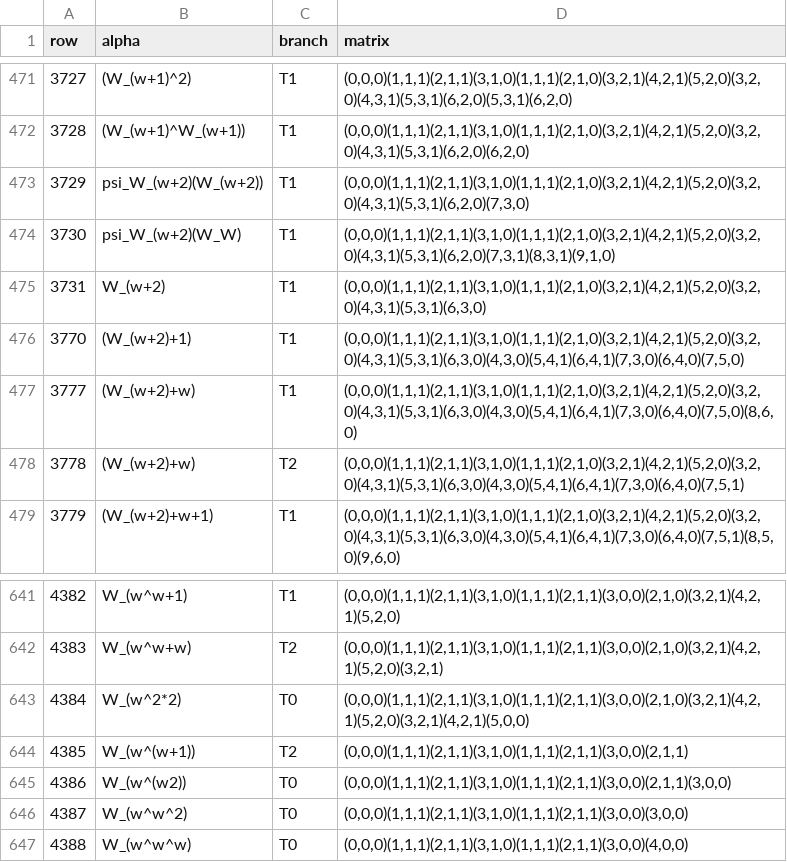
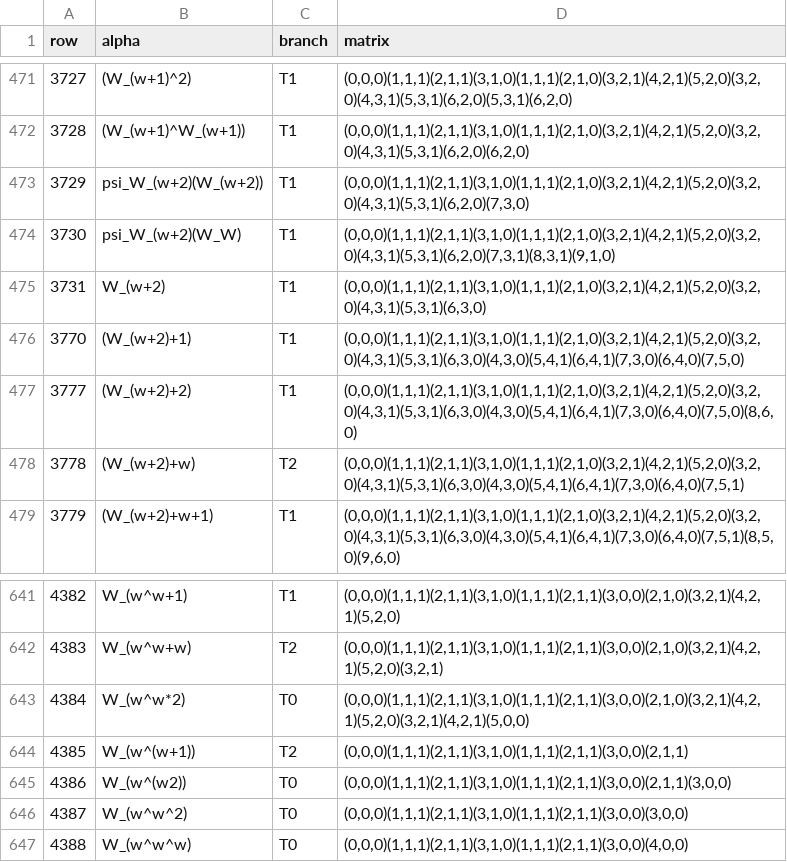
Before and after one commit to koteitan/trio, a TSV file: tools/omega_alpha_rows.tsv, drawn as a sheet; only a part is shown, gaps mark what is left out.

```diff
--- a/tools/omega_alpha_rows.tsv
+++ b/tools/omega_alpha_rows.tsv
@@ -476,3 +476,3 @@ row	alpha	branch	matrix
 3770	(W_(w+2)+1)	T1	(0,0,0)(1,1,1)(2,1,1)(3,1,0)(1,1,1)(2,1,0)(3,2,1)(4,2,1)(5,2,0)(3,2,0)(4,3,1)(5,3,1)(6,3,0)(4,3,0)(5,4,1)(6,4,1)(7,3,0)(6,4,0)(7,5,0)
-3777	(W_(w+2)+w)	T1	(0,0,0)(1,1,1)(2,1,1)(3,1,0)(1,1,1)(2,1,0)(3,2,1)(4,2,1)(5,2,0)(3,2,0)(4,3,1)(5,3,1)(6,3,0)(4,3,0)(5,4,1)(6,4,1)(7,3,0)(6,4,0)(7,5,0)(8,6,0)
+3777	(W_(w+2)+2)	T1	(0,0,0)(1,1,1)(2,1,1)(3,1,0)(1,1,1)(2,1,0)(3,2,1)(4,2,1)(5,2,0)(3,2,0)(4,3,1)(5,3,1)(6,3,0)(4,3,0)(5,4,1)(6,4,1)(7,3,0)(6,4,0)(7,5,0)(8,6,0)
 3778	(W_(w+2)+w)	T2	(0,0,0)(1,1,1)(2,1,1)(3,1,0)(1,1,1)(2,1,0)(3,2,1)(4,2,1)(5,2,0)(3,2,0)(4,3,1)(5,3,1)(6,3,0)(4,3,0)(5,4,1)(6,4,1)(7,3,0)(6,4,0)(7,5,1)
@@ -642,3 +642,3 @@ row	alpha	branch	matrix
 4383	W_(w^w+w)	T2	(0,0,0)(1,1,1)(2,1,1)(3,1,0)(1,1,1)(2,1,1)(3,0,0)(2,1,0)(3,2,1)(4,2,1)(5,2,0)(3,2,1)
-4384	W_(w^2*2)	T0	(0,0,0)(1,1,1)(2,1,1)(3,1,0)(1,1,1)(2,1,1)(3,0,0)(2,1,0)(3,2,1)(4,2,1)(5,2,0)(3,2,1)(4,2,1)(5,0,0)
+4384	W_(w^w*2)	T0	(0,0,0)(1,1,1)(2,1,1)(3,1,0)(1,1,1)(2,1,1)(3,0,0)(2,1,0)(3,2,1)(4,2,1)(5,2,0)(3,2,1)(4,2,1)(5,0,0)
 4385	W_(w^(w+1))	T2	(0,0,0)(1,1,1)(2,1,1)(3,1,0)(1,1,1)(2,1,1)(3,0,0)(2,1,1)
```
Also changed, not shown: 6 other files.
